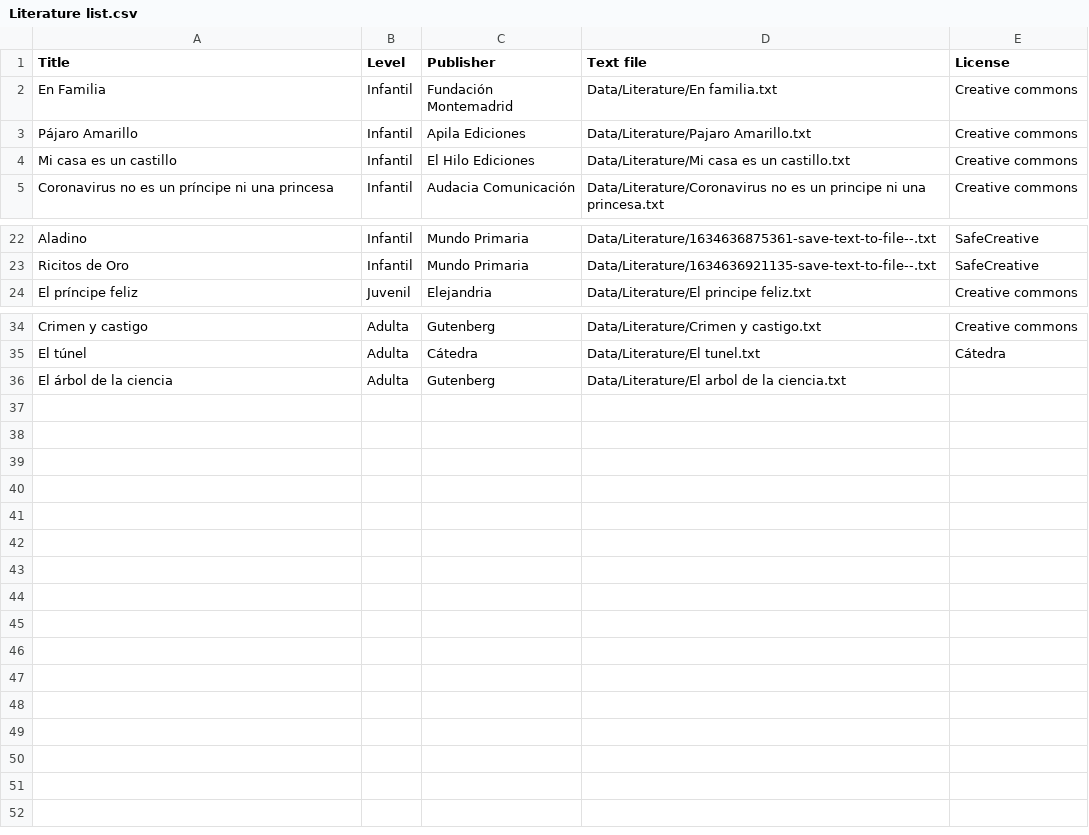
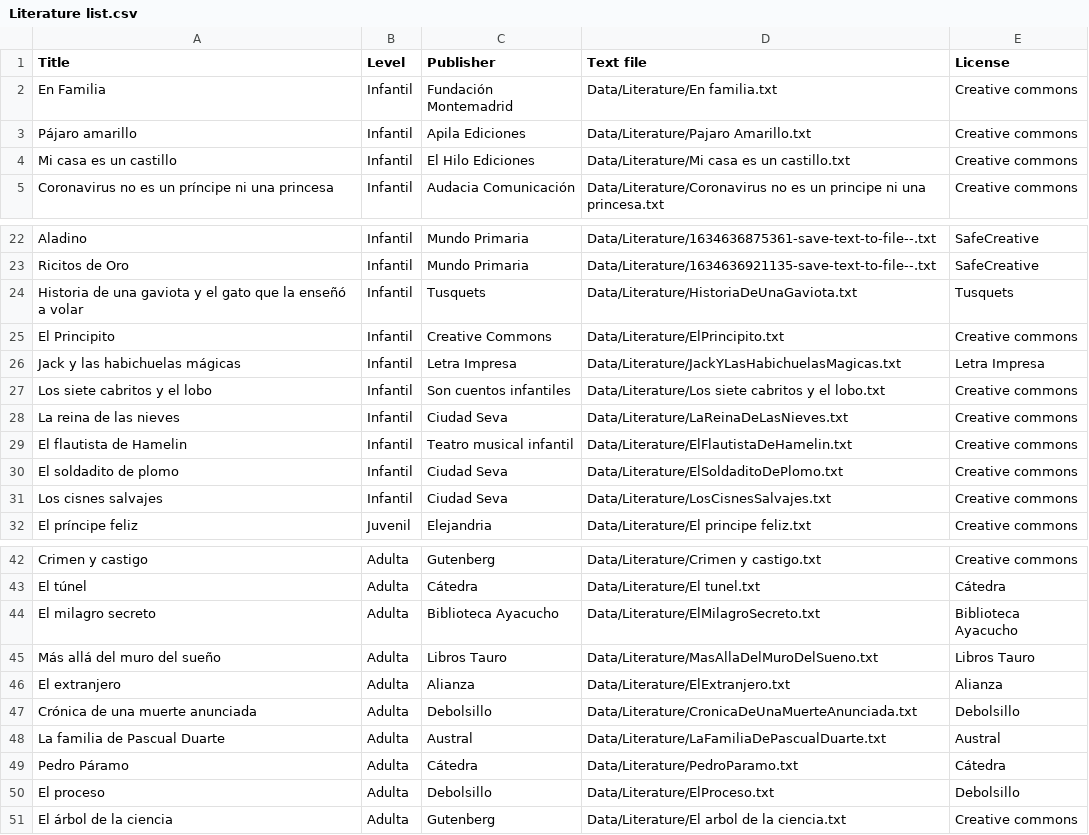
Before and after one commit to immalopez/graded_readers_stats, a CSV file: Data/Literature list.csv, drawn as a sheet; only a part is shown, gaps mark what is left out.

Commit message:
Extend literature

```diff
--- a/Data/Literature list.csv
+++ b/Data/Literature list.csv
@@ -2,3 +2,3 @@
 En Familia;Infantil;Fundación Montemadrid;Data/Literature/En familia.txt;Creative commons
-Pájaro Amarillo;Infantil;Apila Ediciones;Data/Literature/Pajaro Amarillo.txt;Creative commons
+Pájaro amarillo;Infantil;Apila Ediciones;Data/Literature/Pajaro Amarillo.txt;Creative commons
 Mi casa es un castillo;Infantil;El Hilo Ediciones;Data/Literature/Mi casa es un castillo.txt;Creative commons
@@ -23,2 +23,10 @@ Aladino;Infantil;Mundo Primaria;Data/Literature/1634636875361-save-text-to-file-
 Ricitos de Oro;Infantil;Mundo Primaria;Data/Literature/1634636921135-save-text-to-file--.txt;SafeCreative
+Historia de una gaviota y el gato que la enseñó a volar;Infantil;Tusquets;Data/Literature/HistoriaDeUnaGaviota.txt;Tusquets
+El Principito;Infantil;Creative Commons;Data/Literature/ElPrincipito.txt;Creative commons
+Jack y las habichuelas mágicas;Infantil;Letra Impresa;Data/Literature/JackYLasHabichuelasMagicas.txt;Letra Impresa
+Los siete cabritos y el lobo;Infantil;Son cuentos infantiles;Data/Literature/Los siete cabritos y el lobo.txt;Creative commons
+La reina de las nieves;Infantil;Ciudad Seva;Data/Literature/LaReinaDeLasNieves.txt;Creative commons
+El flautista de Hamelin;Infantil;Teatro musical infantil;Data/Literature/ElFlautistaDeHamelin.txt;Creative commons
+El soldadito de plomo;Infantil;Ciudad Seva;Data/Literature/ElSoldaditoDePlomo.txt;Creative commons
+Los cisnes salvajes;Infantil;Ciudad Seva;Data/Literature/LosCisnesSalvajes.txt;Creative commons
 El príncipe feliz;Juvenil;Elejandria;Data/Literature/El principe feliz.txt;Creative commons
@@ -35,2 +43,9 @@ Crimen y castigo;Adulta;Gutenberg;Data/Literature/Crimen y castigo.txt;Creative
 El túnel;Adulta;Cátedra;Data/Literature/El tunel.txt;Cátedra
-El árbol de la ciencia;Adulta;Gutenberg;Data/Literature/El arbol de la ciencia.txt;
+El milagro secreto;Adulta;Biblioteca Ayacucho;Data/Literature/ElMilagroSecreto.txt;Biblioteca Ayacucho
+Más allá del muro del sueño;Adulta;Libros Tauro;Data/Literature/MasAllaDelMuroDelSueno.txt;Libros Tauro
+El extranjero;Adulta;Alianza;Data/Literature/ElExtranjero.txt;Alianza
+Crónica de una muerte anunciada;Adulta;Debolsillo;Data/Literature/CronicaDeUnaMuerteAnunciada.txt;Debolsillo
+La familia de Pascual Duarte;Adulta;Austral;Data/Literature/LaFamiliaDePascualDuarte.txt;Austral
+Pedro Páramo;Adulta;Cátedra;Data/Literature/PedroParamo.txt;Cátedra
+El proceso;Adulta;Debolsillo;Data/Literature/ElProceso.txt;Debolsillo
+El árbol de la ciencia;Adulta;Gutenberg;Data/Literature/El arbol de la ciencia.txt;Creative commons
```
Also changed, not shown: 15 other files.
